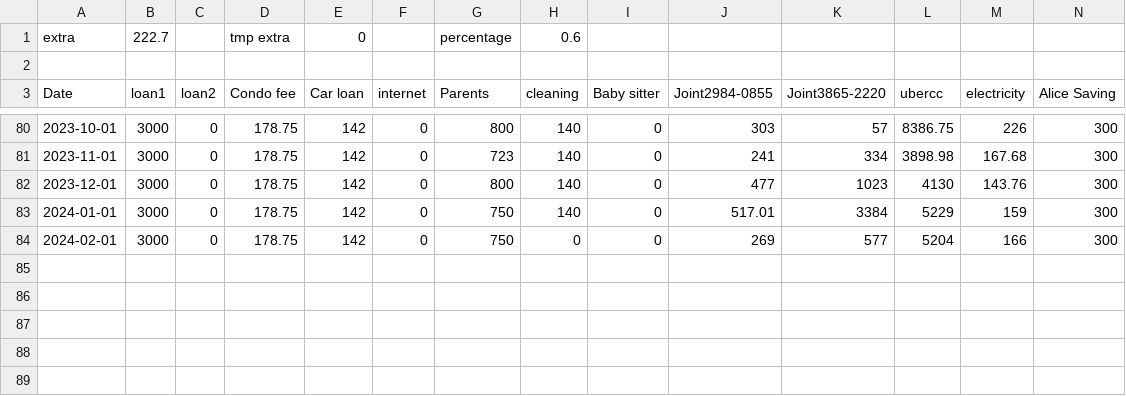
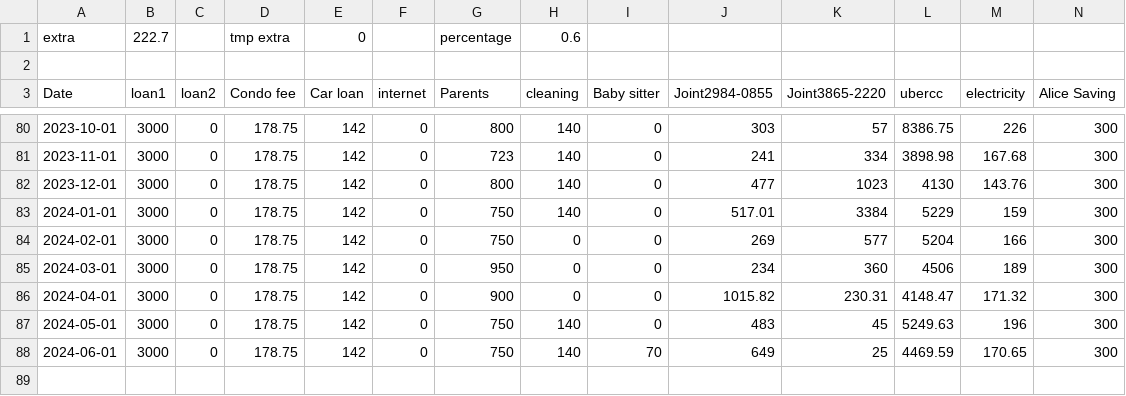
Before and after one commit to fkgruber/home, a CSV file: bills/allbills.csv, drawn as a sheet; only a part is shown, gaps mark what is left out; rows hold the shown columns only; the diff names each change by its address in the sheet, - before the commit and + after, or states it on an @@ line.

Commit message:
added bill june

```diff
--- a/bills/allbills.csv
+++ b/bills/allbills.csv
+row 85: 2024-03-01 | 3000 | 0 | 178.75 | 142 | 0 | 950 | 0 | 0 | 234 | 360 | 4506 | 189 | 300
+row 86: 2024-04-01 | 3000 | 0 | 178.75 | 142 | 0 | 900 | 0 | 0 | 1015.82 | 230.31 | 4148.47 | 171.32 | 300
+row 87: 2024-05-01 | 3000 | 0 | 178.75 | 142 | 0 | 750 | 140 | 0 | 483 | 45 | 5249.63 | 196 | 300
+row 88: 2024-06-01 | 3000 | 0 | 178.75 | 142 | 0 | 750 | 140 | 70 | 649 | 25 | 4469.59 | 170.65 | 300
+row 89: (empty)
```
Also changed, not shown: 2 other files.
